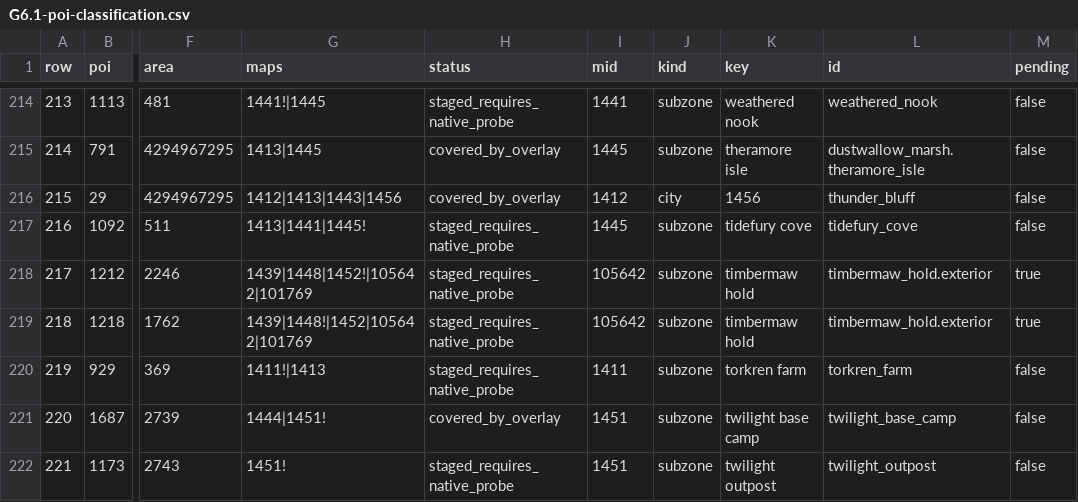
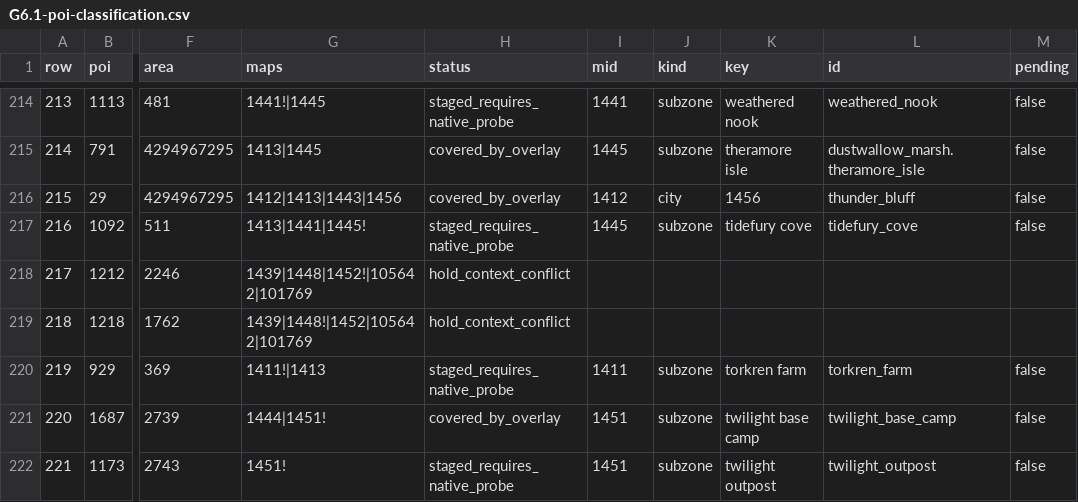
Before and after one commit to z1xel/SoftSpoken, a CSV file: docs/geo-audit-v4/G6.1-poi-classification.csv, drawn as a sheet; only a part is shown, gaps mark what is left out; the diff names each change by its address in the sheet, - before the commit and + after, or states it on an @@ line.

```diff
--- a/docs/geo-audit-v4/G6.1-poi-classification.csv
+++ b/docs/geo-audit-v4/G6.1-poi-classification.csv
-H218:H219 (status): staged_requires_native_probe
+H218:H219 (status): hold_context_conflict
-I218:I219 (mid): 105642
+I218:I219 (mid): (empty)
-J218:J219 (kind): subzone
+J218:J219 (kind): (empty)
-K218:K219 (key): timbermaw hold
+K218:K219 (key): (empty)
-L218:L219 (id): timbermaw_hold.exterior
+L218:L219 (id): (empty)
-M218:M219 (pending): true
+M218:M219 (pending): (empty)
```
Also changed, not shown: docs/geo-audit-v4/G6.1-coverage.csv, 9 other files.
